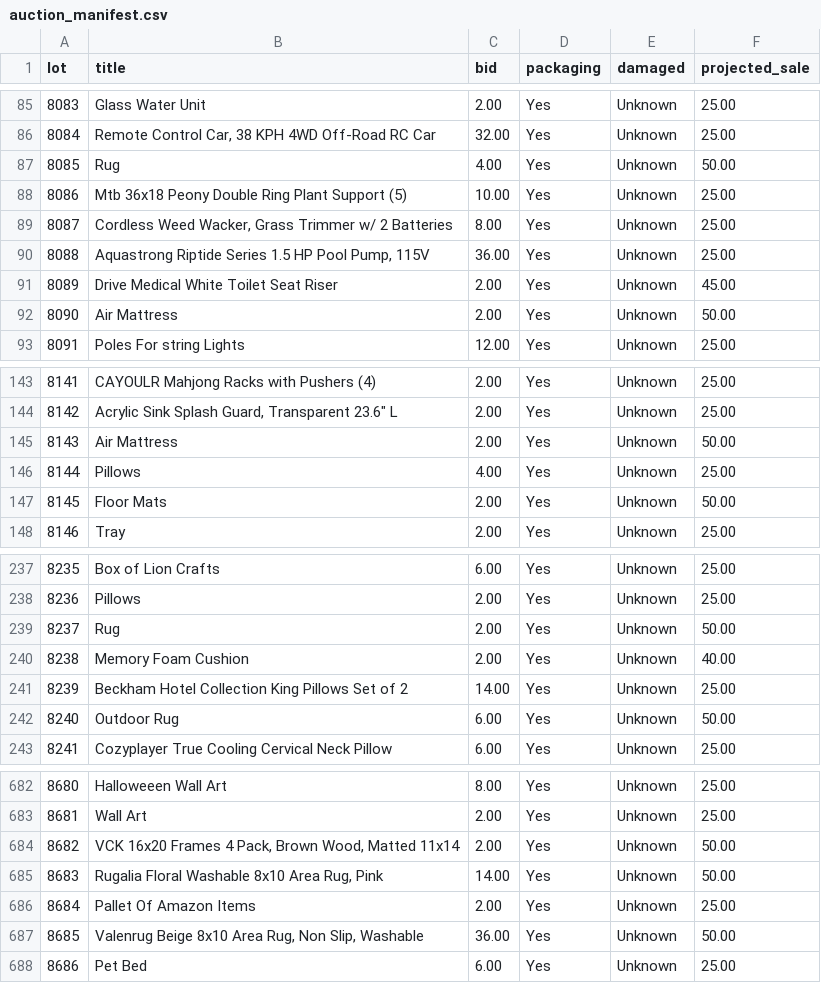
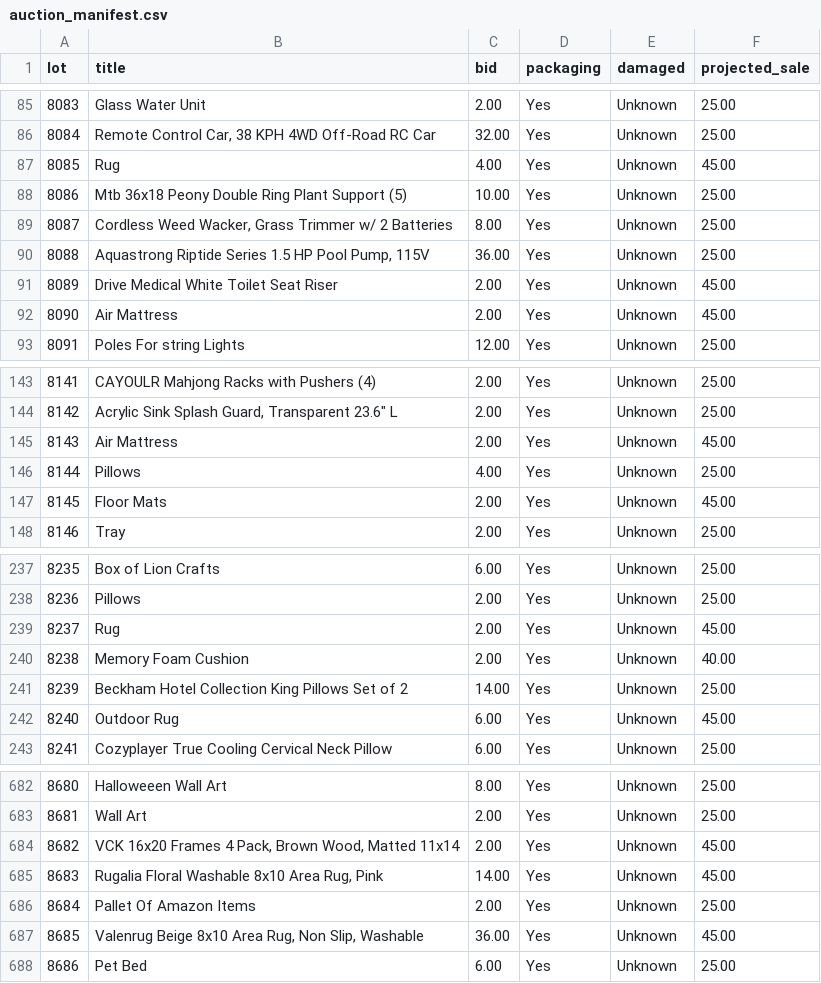
Before and after one commit to Ajax0104/PythonProjects, a CSV file: auction_manifest.csv, drawn as a sheet; only a part is shown, gaps mark what is left out; the diff covers the shown part only.

```diff
--- a/auction_manifest.csv
+++ b/auction_manifest.csv
@@ -86,3 +86,3 @@ lot,title,bid,packaging,damaged,projected_sale
 8084,"Remote Control Car, 38 KPH 4WD Off-Road RC Car",32.00,Yes,Unknown,25.00
-8085,Rug,4.00,Yes,Unknown,50.00
+8085,Rug,4.00,Yes,Unknown,45.00
 8086,Mtb 36x18 Peony Double Ring Plant Support (5),10.00,Yes,Unknown,25.00
@@ -91,3 +91,3 @@ lot,title,bid,packaging,damaged,projected_sale
 8089,Drive Medical White Toilet Seat Riser,2.00,Yes,Unknown,45.00
-8090,Air Mattress,2.00,Yes,Unknown,50.00
+8090,Air Mattress,2.00,Yes,Unknown,45.00
 8091,Poles For string Lights,12.00,Yes,Unknown,25.00
@@ -144,5 +144,5 @@ lot,title,bid,packaging,damaged,projected_sale
 8142,"Acrylic Sink Splash Guard, Transparent 23.6"" L",2.00,Yes,Unknown,25.00
-8143,Air Mattress,2.00,Yes,Unknown,50.00
+8143,Air Mattress,2.00,Yes,Unknown,45.00
 8144,Pillows,4.00,Yes,Unknown,25.00
-8145,Floor Mats,2.00,Yes,Unknown,50.00
+8145,Floor Mats,2.00,Yes,Unknown,45.00
 8146,Tray,2.00,Yes,Unknown,25.00
@@ -238,6 +238,6 @@ lot,title,bid,packaging,damaged,projected_sale
 8236,Pillows,2.00,Yes,Unknown,25.00
-8237,Rug,2.00,Yes,Unknown,50.00
+8237,Rug,2.00,Yes,Unknown,45.00
 8238,Memory Foam Cushion,2.00,Yes,Unknown,40.00
 8239,Beckham Hotel Collection King Pillows Set of 2,14.00,Yes,Unknown,25.00
-8240,Outdoor Rug,6.00,Yes,Unknown,50.00
+8240,Outdoor Rug,6.00,Yes,Unknown,45.00
 8241,Cozyplayer True Cooling Cervical Neck Pillow,6.00,Yes,Unknown,25.00
@@ -683,6 +683,6 @@ lot,title,bid,packaging,damaged,projected_sale
 8681,Wall Art,2.00,Yes,Unknown,25.00
-8682,"VCK 16x20 Frames 4 Pack, Brown Wood, Matted 11x14",2.00,Yes,Unknown,50.00
-8683,"Rugalia Floral Washable 8x10 Area Rug, Pink",14.00,Yes,Unknown,50.00
+8682,"VCK 16x20 Frames 4 Pack, Brown Wood, Matted 11x14",2.00,Yes,Unknown,45.00
+8683,"Rugalia Floral Washable 8x10 Area Rug, Pink",14.00,Yes,Unknown,45.00
 8684,Pallet Of Amazon Items,2.00,Yes,Unknown,25.00
-8685,"Valenrug Beige 8x10 Area Rug, Non Slip, Washable",36.00,Yes,Unknown,50.00
+8685,"Valenrug Beige 8x10 Area Rug, Non Slip, Washable",36.00,Yes,Unknown,45.00
 8686,Pet Bed,6.00,Yes,Unknown,25.00
```
Also changed, not shown: 64 edited cells elsewhere in this file, profitable_lots.csv, 2 other files.
